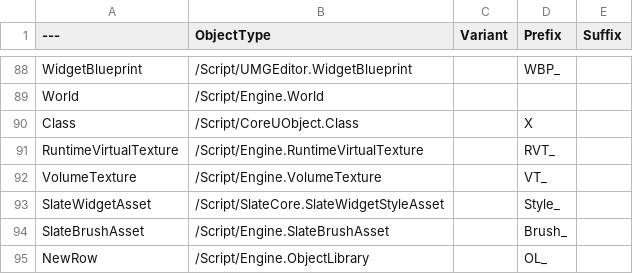
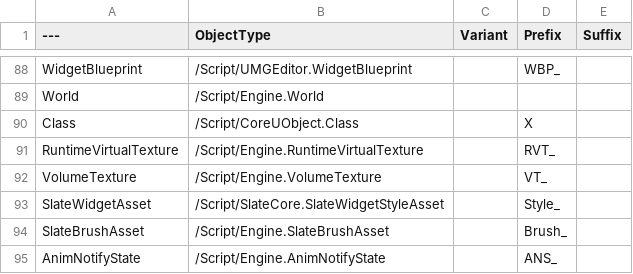
Before and after one commit to realityforge/RuleRanger, a CSV file: SourceContent/AssetNames/DT_NameConventions.csv, drawn as a sheet; only a part is shown, gaps mark what is left out; removed rows and columns are numbered as before the commit, all else as after; the diff names each change by its address in the sheet, - before the commit and + after, or states it on an @@ line.

Commit message:
Record naming convention for AnimNotifyState

```diff
--- a/SourceContent/AssetNames/DT_NameConventions.csv
+++ b/SourceContent/AssetNames/DT_NameConventions.csv
-row 95: NewRow | /Script/Engine.ObjectLibrary |  | OL_
+row 95: AnimNotifyState | /Script/Engine.AnimNotifyState |  | ANS_
```
Also changed, not shown: 1 other file.
